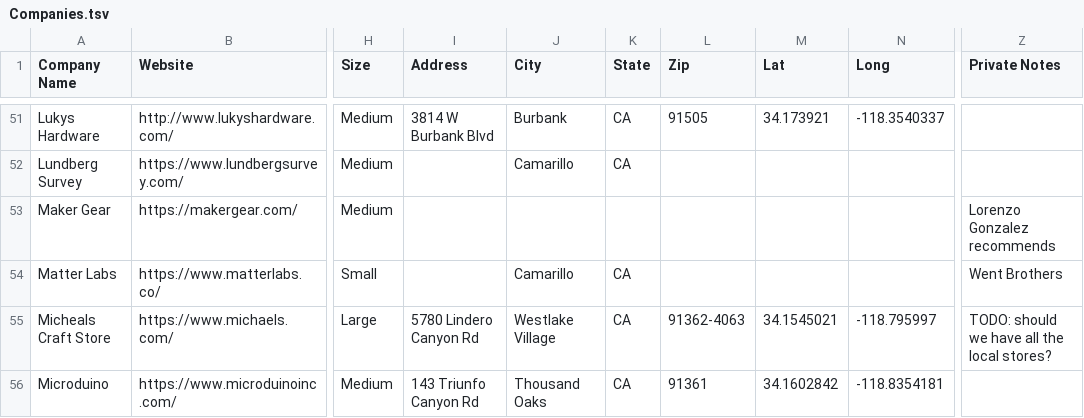
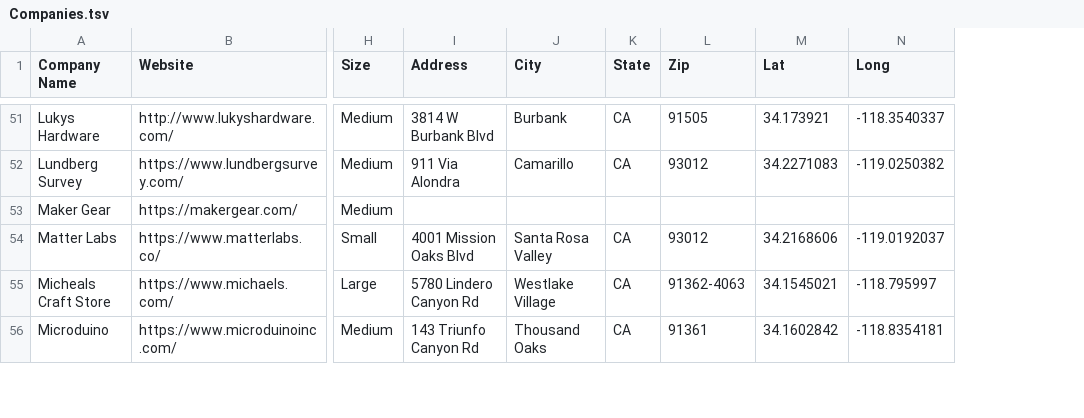
Before and after one commit to cvmake/makermap, a TSV file: src/Companies.tsv, drawn as a sheet; only a part is shown, gaps mark what is left out; removed rows and columns are numbered as before the commit, all else as after; the diff covers the shown part only; the diff names each change by its address in the sheet, - before the commit and + after, or states it on an @@ line.

```diff
--- a/src/Companies.tsv
+++ b/src/Companies.tsv
-column Z (Private Notes), rows 53-55: Lorenzo Gonzalez recommends | Went Brothers | TODO: should we have all the local stores?
-I52 (Address): (empty)
+I52 (Address): 911 Via Alondra
-L52 (Zip): (empty)
+L52 (Zip): 93012
-M52 (Lat): (empty)
+M52 (Lat): 34.2271083
-N52 (Long): (empty)
+N52 (Long): -119.0250382
-I54 (Address): (empty)
+I54 (Address): 4001 Mission Oaks Blvd
-J54 (City): Camarillo
+J54 (City): Santa Rosa Valley
-L54 (Zip): (empty)
+L54 (Zip): 93012
-M54 (Lat): (empty)
+M54 (Lat): 34.2168606
-N54 (Long): (empty)
+N54 (Long): -119.0192037
```
Also changed, not shown: 11 added rows, 1 moved row and 62 edited cells elsewhere in this file.
